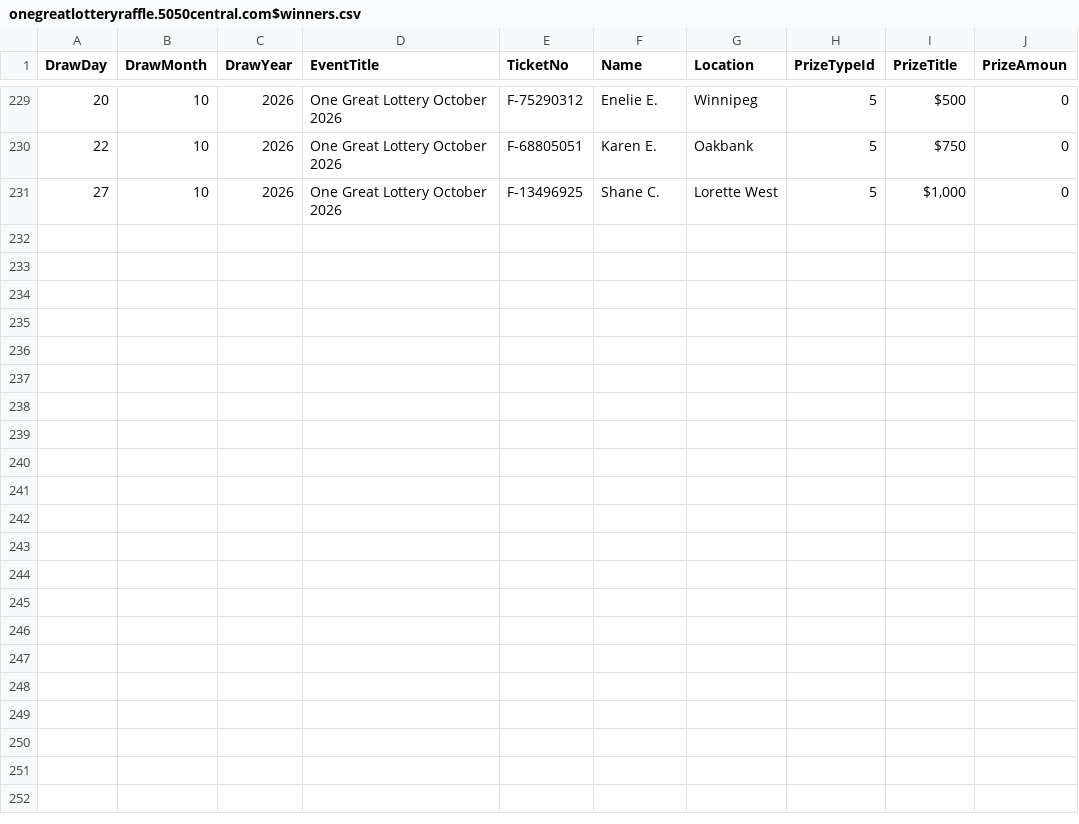
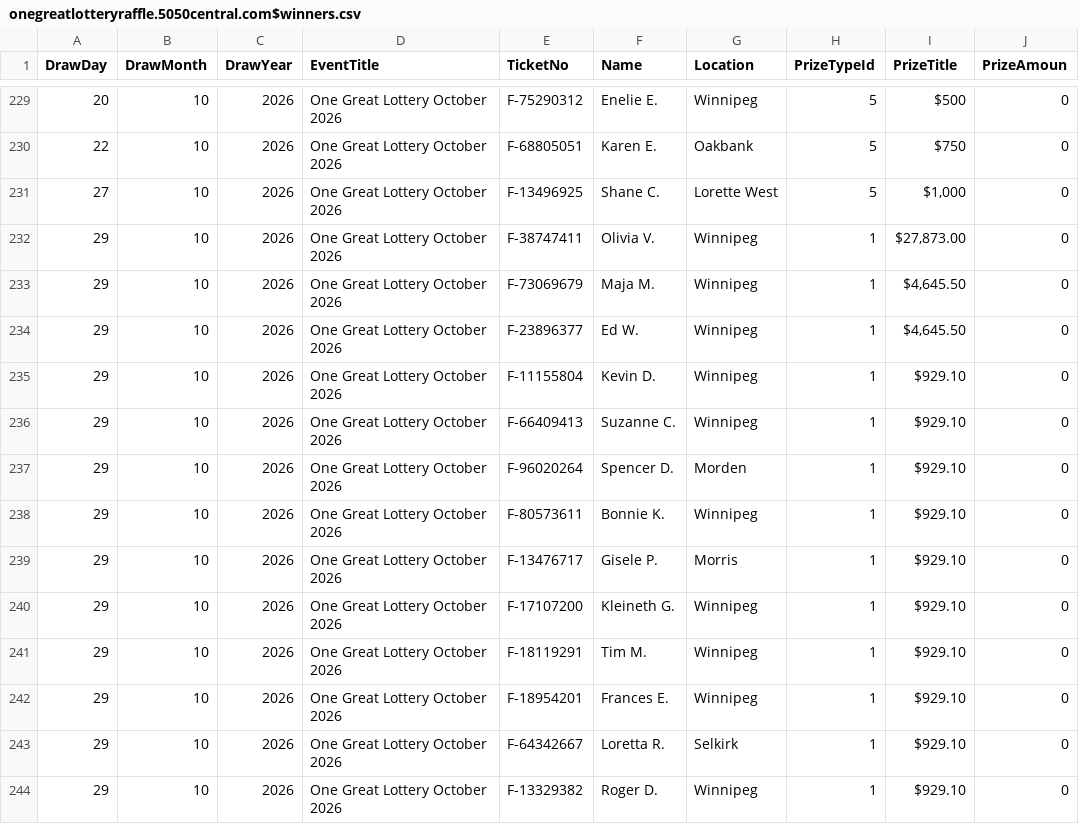
Before and after one commit to AscendFS/winners-list, a CSV file: onegreatlotteryraffle.5050central.com$winners.csv, drawn as a sheet; only a part is shown, gaps mark what is left out.

Commit message:
Update onegreatlotteryraffle.5050central.com$winners.csv

```diff
--- a/onegreatlotteryraffle.5050central.com$winners.csv
+++ b/onegreatlotteryraffle.5050central.com$winners.csv
@@ -231 +231,14 @@ DrawDay,DrawMonth,DrawYear,EventTitle,TicketNo,Name,Location,PrizeTypeId,PrizeTi
 27,10,2026,One Great Lottery October 2026,F-13496925,Shane C.,Lorette West,5,"$1,000",0
+29,10,2026,One Great Lottery October 2026,F-38747411,Olivia V.,Winnipeg,1,"$27,873.00",0
+29,10,2026,One Great Lottery October 2026,F-73069679,Maja M.,Winnipeg,1,"$4,645.50",0
+29,10,2026,One Great Lottery October 2026,F-23896377,Ed W.,Winnipeg,1,"$4,645.50",0
+29,10,2026,One Great Lottery October 2026,F-11155804,Kevin D.,Winnipeg,1,"$929.10",0
+29,10,2026,One Great Lottery October 2026,F-66409413,Suzanne C.,Winnipeg,1,"$929.10",0
+29,10,2026,One Great Lottery October 2026,F-96020264,Spencer D.,Morden,1,"$929.10",0
+29,10,2026,One Great Lottery October 2026,F-80573611,Bonnie K.,Winnipeg,1,"$929.10",0
+29,10,2026,One Great Lottery October 2026,F-13476717,Gisele P.,Morris,1,"$929.10",0
+29,10,2026,One Great Lottery October 2026,F-17107200,Kleineth G.,Winnipeg,1,"$929.10",0
+29,10,2026,One Great Lottery October 2026,F-18119291,Tim M.,Winnipeg,1,"$929.10",0
+29,10,2026,One Great Lottery October 2026,F-18954201,Frances E.,Winnipeg,1,"$929.10",0
+29,10,2026,One Great Lottery October 2026,F-64342667,Loretta R.,Selkirk,1,"$929.10",0
+29,10,2026,One Great Lottery October 2026,F-13329382,Roger D.,Winnipeg,1,"$929.10",0
```
